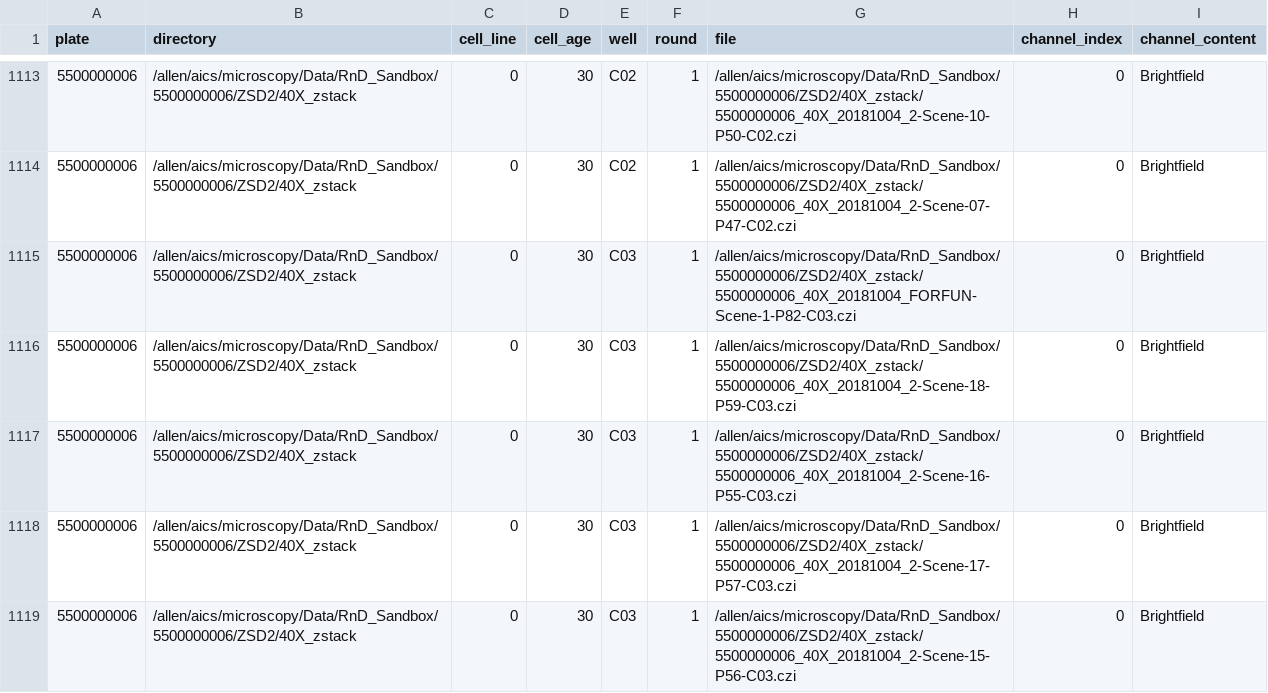
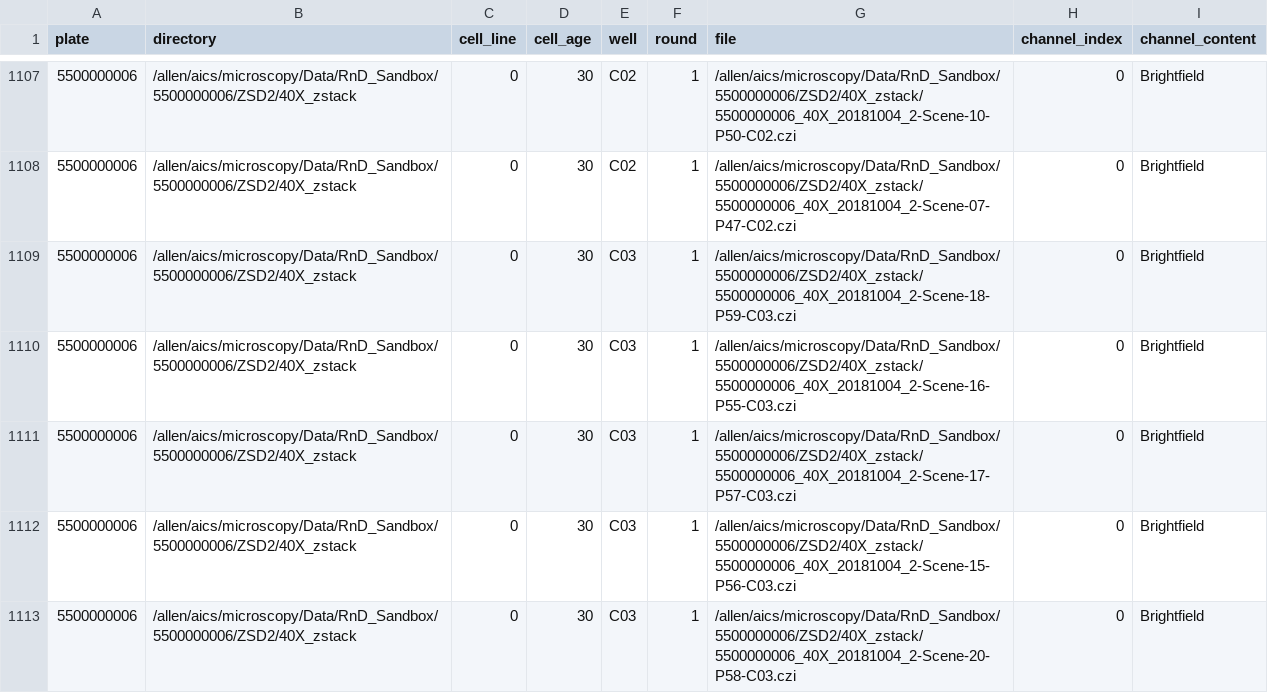
Before and after one commit to AllenCellModeling/brightfield2fish, a CSV file: brightfield2fish/data/data_by_channels.csv, drawn as a sheet; only a part is shown, gaps mark what is left out; the shorter side is filled out with more unchanged rows; the diff covers the shown part only; the diff names each change by its address in the sheet, - before the commit and + after, or states it on an @@ line.

Commit message:
filter out FORFUN images

```diff
--- a/brightfield2fish/data/data_by_channels.csv
+++ b/brightfield2fish/data/data_by_channels.csv
-row 1115: 5500000006 | /allen/aics/microscopy/Data/RnD_Sandbox/5500000006/ZSD2/40X_zstack | 0 | 30 | C03 | 1 | /allen/aics/microscopy/Data/RnD_Sandbox/5500000006/ZSD2/40X_zstack/5500000006_40X_20181004_FORFUN-Scene-1-P82-C03.czi | 0 | Brightfield
```
Also changed, not shown: 9 removed rows elsewhere in this file, brightfield2fish/data/data_by_images.csv, 1 other file.
